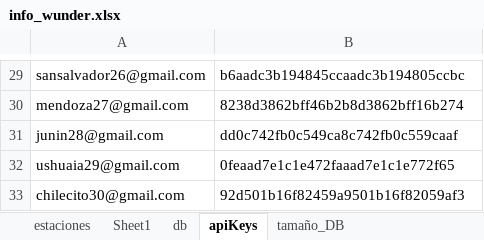
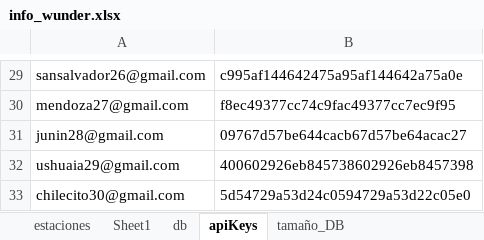
Before and after one commit to Facunditos/wunder, an Excel workbook: info_wunder.xlsx, sheet apiKeys, drawn as a sheet; only a part is shown, gaps mark what is left out; values as stored, in another font and other column widths than the file's, no borders; the diff covers the shown part only; the diff names each change by its address in the sheet, - before the commit and + after, or states it on an @@ line.

```diff
--- a/info_wunder.xlsx (sheet apiKeys)
+++ b/info_wunder.xlsx (sheet apiKeys)
-B29: b6aadc3b194845ccaadc3b194805ccbc
+B29: c995af144642475a95af144642a75a0e
-B30: 8238d3862bff46b2b8d3862bff16b274
+B30: f8ec49377cc74c9fac49377cc7ec9f95
-B31: dd0c742fb0c549ca8c742fb0c559caaf
+B31: 09767d57be644cacb67d57be64acac27
-B32: 0feaad7e1c1e472faaad7e1c1e772f65
+B32: 400602926eb845738602926eb8457398
-B33: 92d501b16f82459a9501b16f82059af3
+B33: 5d54729a53d24c0594729a53d22c05e0
```
Also changed, not shown: 25 edited cells elsewhere in this sheet, 2 other files.
